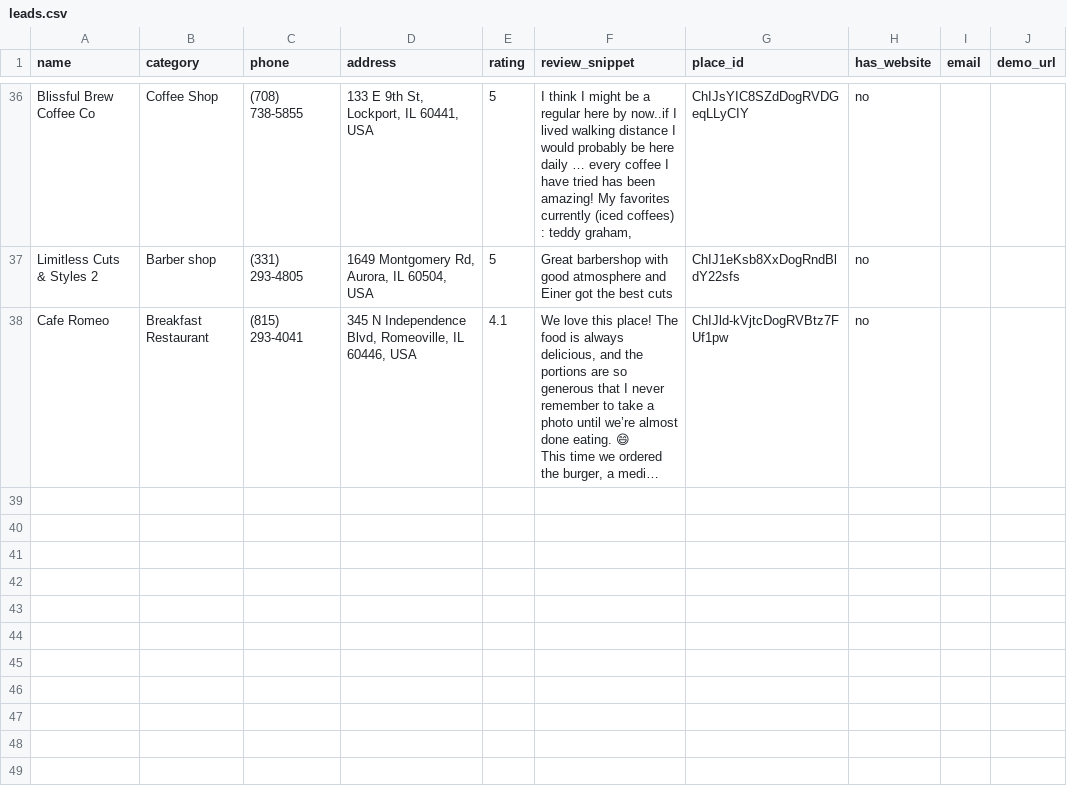
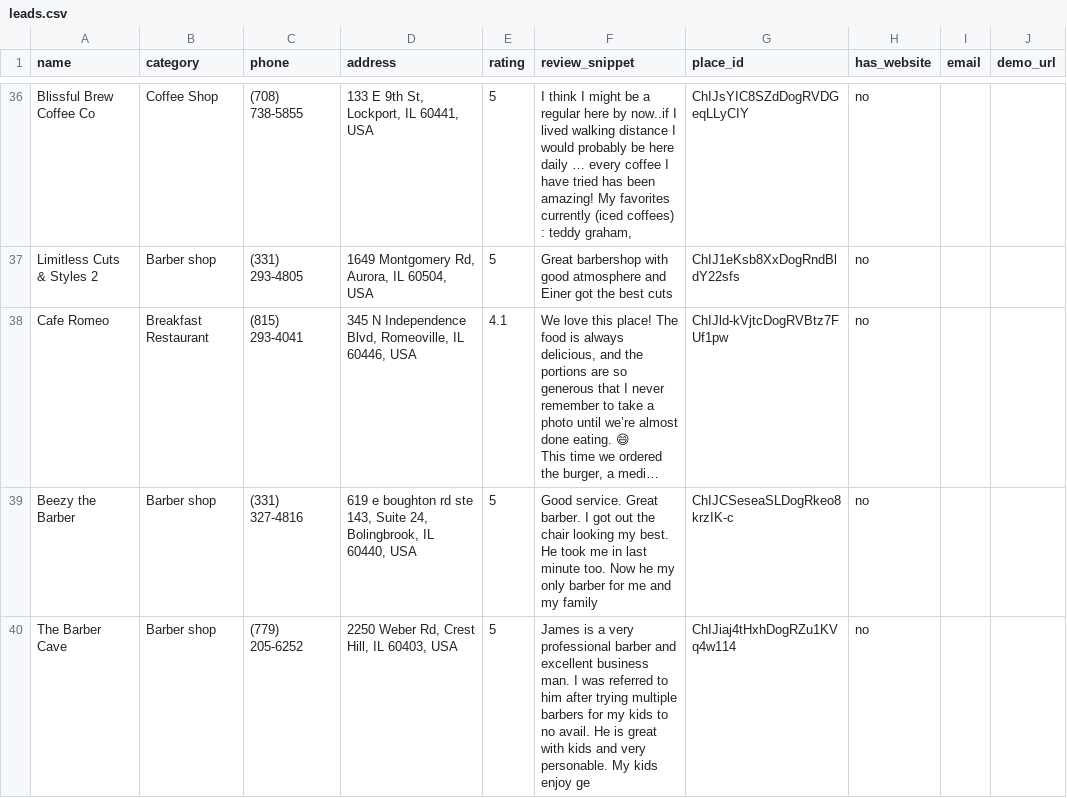
Before and after one commit to srihithalla-design/site-funnel, a CSV file: leads.csv, drawn as a sheet; only a part is shown, gaps mark what is left out; long unchanged cells end in …; the diff covers the shown part only; the diff names each change by its address in the sheet, - before the commit and + after, or states it on an @@ line.

Commit message:
Update leads.csv [automated]

```diff
--- a/leads.csv
+++ b/leads.csv
+row 39: Beezy the Barber | Barber shop | (331) 327-4816 | 619 e boughton rd ste 143, Suite 24, Bolingbrook, IL 60440, USA | 5 | Good service. Great barber. I got out the chair looking my best. He took me in last minute too. Now he my only barber for me and my family | ChIJCSeseaSLDogRkeo8krzIK-c | no
+row 40: The Barber Cave | Barber shop | (779) 205-6252 | 2250 Weber Rd, Crest Hill, IL 60403, USA | 5 | James is a very professional barber and excellent business man. I was referred to him after trying multiple barbers for my kids to no avail. He is great with kids and very personable. My kids enjoy ge | ChIJiaj4tHxhDogRZu1KVq4w114 | no
```
Also changed, not shown: 1 added row and 1 edited cell elsewhere in this file.
